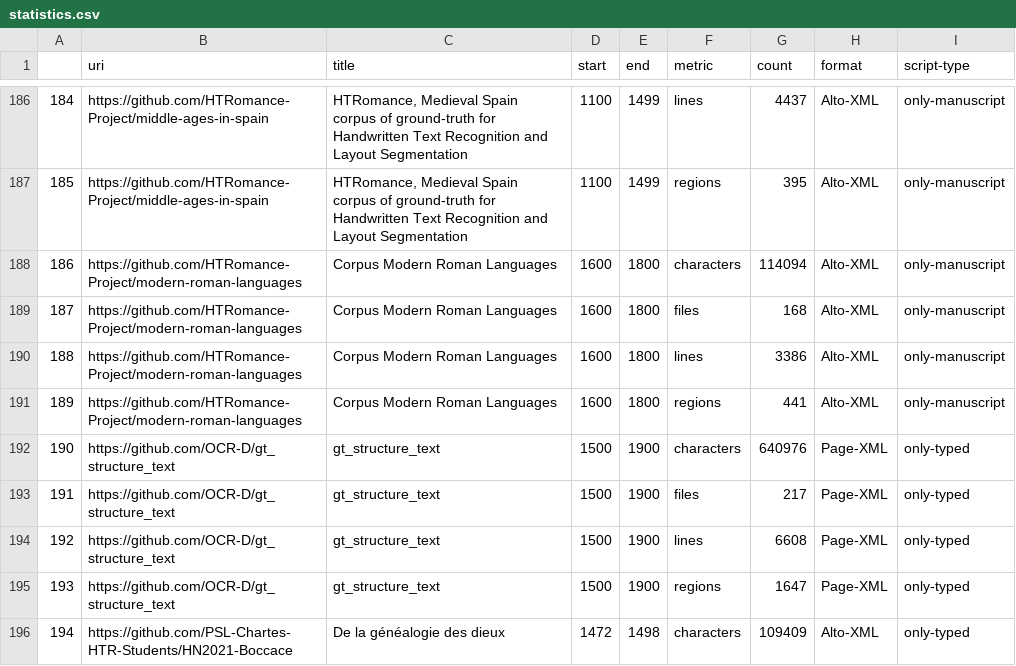
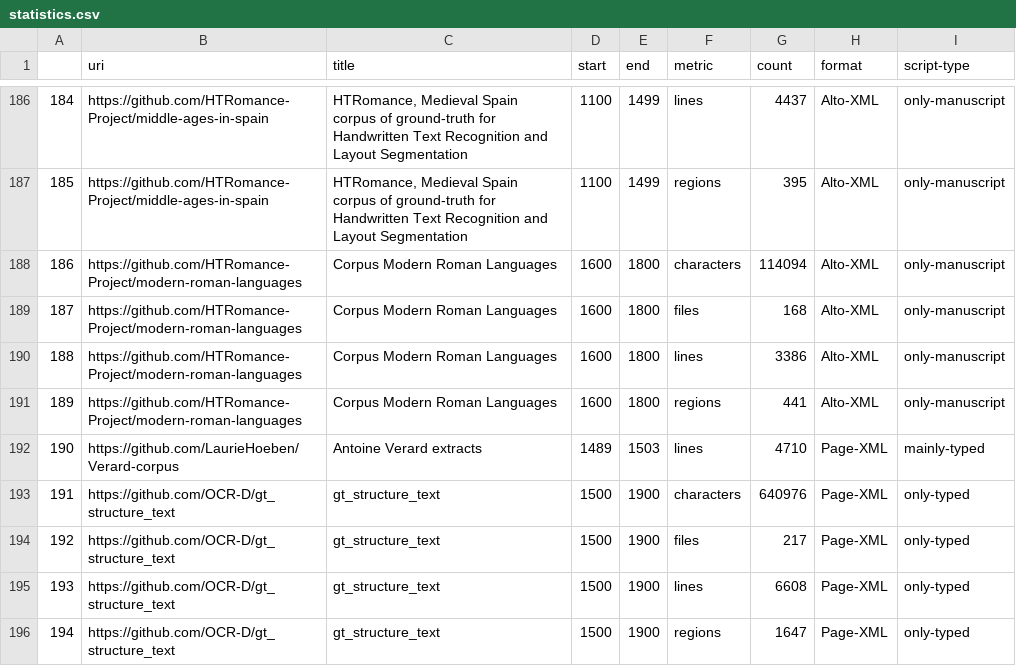
Before and after one commit to HTR-United/htr-united, a CSV file: statistics.csv, drawn as a sheet; only a part is shown, gaps mark what is left out; the shorter side is filled out with more unchanged rows; addresses are those after the commit; the diff names each change by its address in the sheet, - before the commit and + after, or states it on an @@ line.

```diff
--- a/statistics.csv
+++ b/statistics.csv
+row 192: 190 | https://github.com/LaurieHoeben/Verard-corpus | Antoine Verard extracts | 1489 | 1503 | lines | 4710 | Page-XML | mainly-typed
@@ column A renumbered from row 193 down @@
```
Also changed, not shown: 3 other files.
